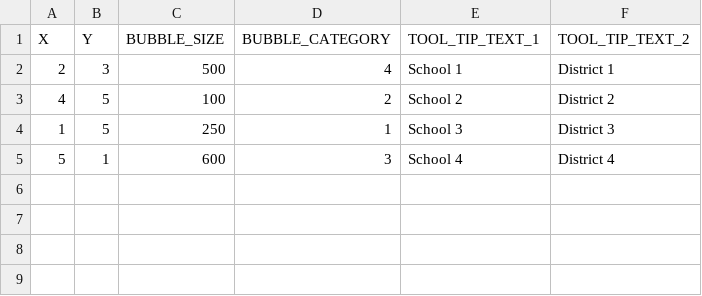
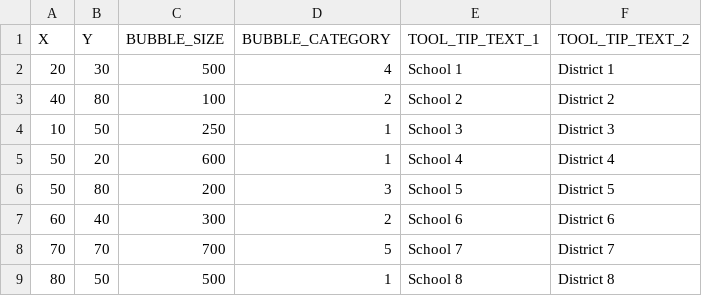
Before and after one commit to dbetebenner/Highcharts_1, a CSV file: Data/bubble_plot.csv, drawn as a sheet.

Commit message:
Update of bubble_plot

```diff
--- a/Data/bubble_plot.csv
+++ b/Data/bubble_plot.csv
@@ -1,5 +1,9 @@
 "X","Y","BUBBLE_SIZE","BUBBLE_CATEGORY","TOOL_TIP_TEXT_1","TOOL_TIP_TEXT_2"
-2,3,500,4,"School 1","District 1"
-4,5,100,2,"School 2","District 2"
-1,5,250,1,"School 3","District 3"
-5,1,600,3,"School 4","District 4"
+20,30,500,4,"School 1","District 1"
+40,80,100,2,"School 2","District 2"
+10,50,250,1,"School 3","District 3"
+50,20,600,1,"School 4","District 4"
+50,80,200,3,"School 5","District 5"
+60,40,300,2,"School 6","District 6"
+70,70,700,5,"School 7","District 7"
+80,50,500,1,"School 8","District 8"
```
